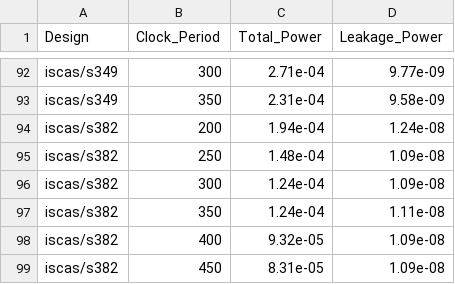
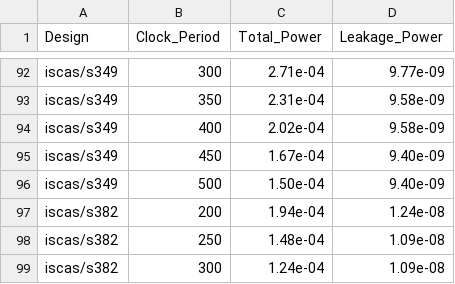
Before and after one commit to jarmatage/GraphRTL, a CSV file: examples/power.csv, drawn as a sheet; only a part is shown, gaps mark what is left out; the shorter side is filled out with more unchanged rows; the diff covers the shown part only.

```diff
--- a/examples/power.csv
+++ b/examples/power.csv
@@ -93,2 +93,5 @@ iscas/s349,300,2.71e-04,9.77e-09
 iscas/s349,350,2.31e-04,9.58e-09
+iscas/s349,400,2.02e-04,9.58e-09
+iscas/s349,450,1.67e-04,9.40e-09
+iscas/s349,500,1.50e-04,9.40e-09
 iscas/s382,200,1.94e-04,1.24e-08
```
Also changed, not shown: 24 added rows elsewhere in this file.
